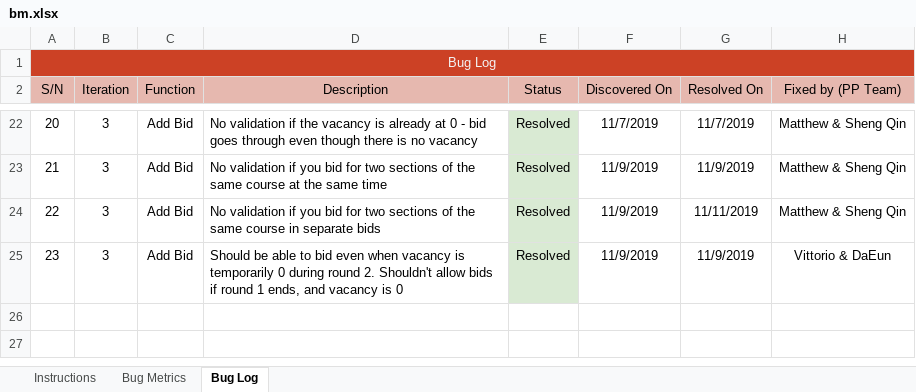
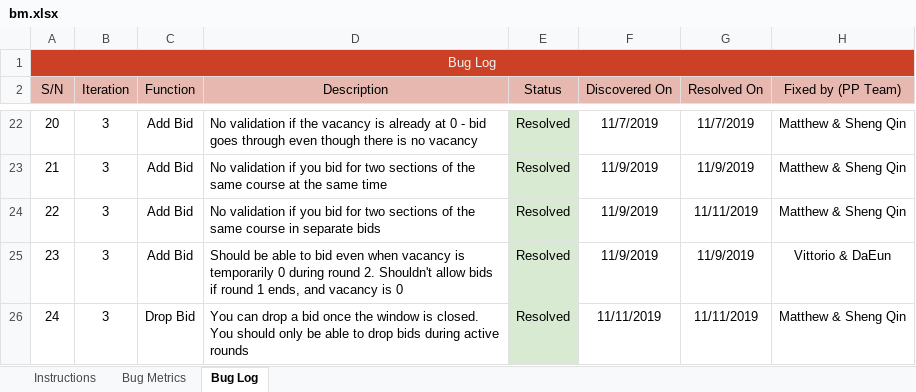
Before and after one commit to simshengqin/IS212, an Excel workbook: metrics/bm.xlsx, sheet Bug Log, drawn as a sheet; only a part is shown, gaps mark what is left out; values as stored, in another font and other column widths than the file's, no borders; the diff names each change by its address in the sheet, - before the commit and + after, or states it on an @@ line.

```diff
--- a/metrics/bm.xlsx (sheet Bug Log)
+++ b/metrics/bm.xlsx (sheet Bug Log)
+row 26: 24 | 3 | Drop Bid | You can drop a bid once the window is closed. You should only be able to drop bids during active rounds | Resolved | 11/11/2019 | 11/11/2019 | Matthew & Sheng Qin
```
Also changed, not shown: 2 other files.
